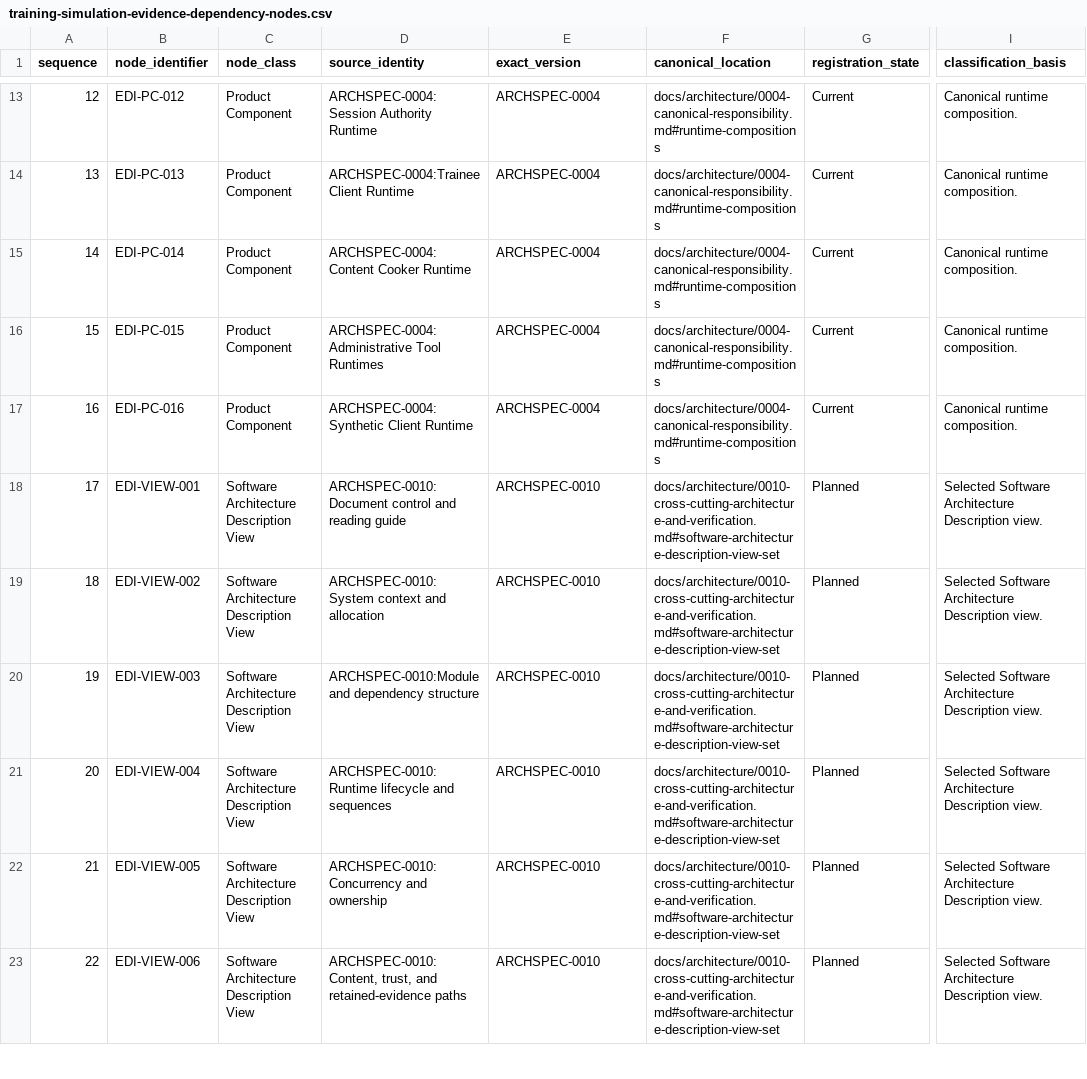
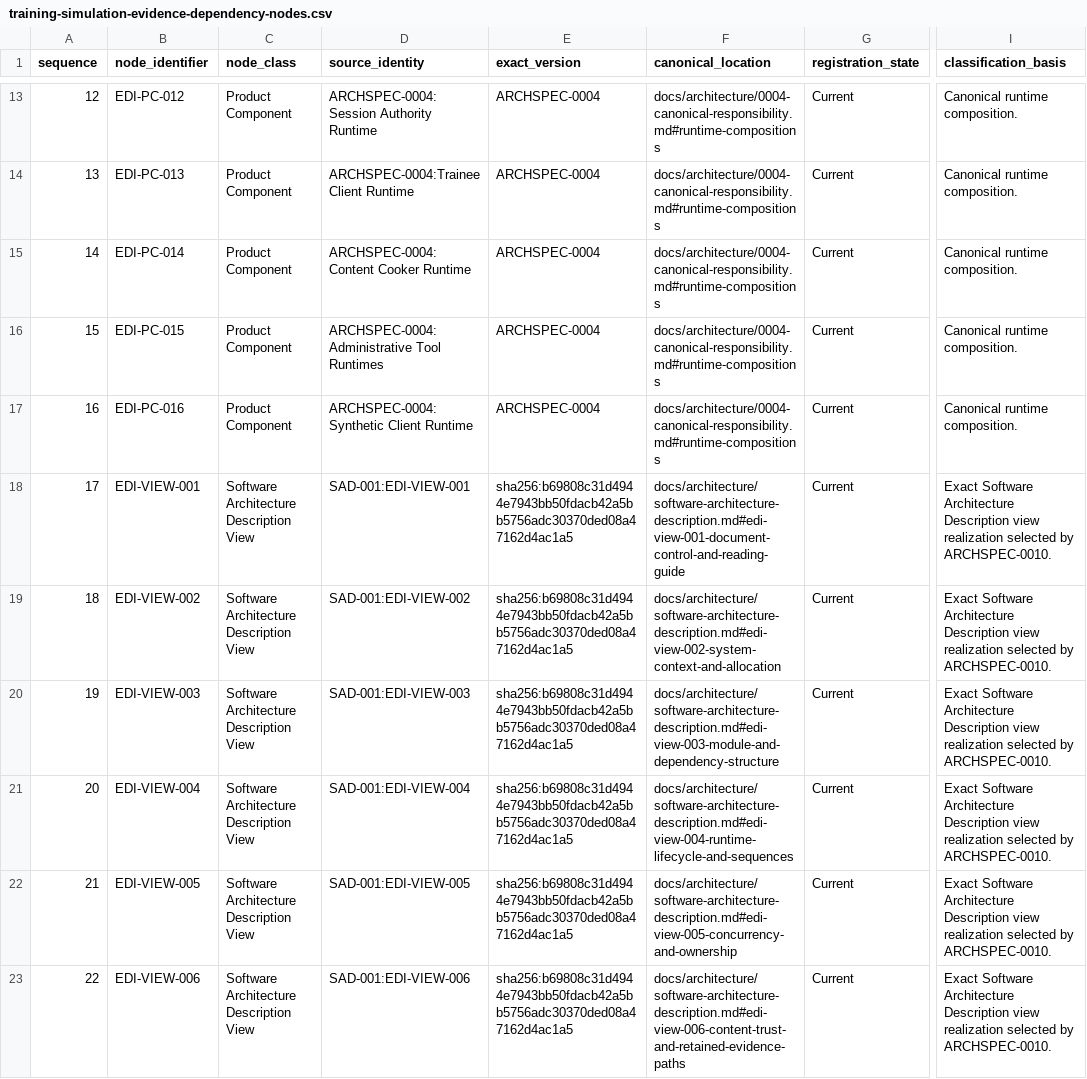
Before and after one commit to sergioffpc/sacramento, a CSV file: docs/project/training-simulation-evidence-dependency-nodes.csv, drawn as a sheet; only a part is shown, gaps mark what is left out; the diff covers the shown part only; the diff names each change by its address in the sheet, - before the commit and + after, or states it on an @@ line.

Commit message:
docs(architecture): add software architecture description
Closes #53

```diff
--- a/docs/project/training-simulation-evidence-dependency-nodes.csv
+++ b/docs/project/training-simulation-evidence-dependency-nodes.csv
-D18 (source_identity): ARCHSPEC-0010:Document control and reading guide
+D18 (source_identity): SAD-001:EDI-VIEW-001
-E18:E23 (exact_version): ARCHSPEC-0010
+E18:E23 (exact_version): sha256:b69808c31d4944e7943bb50fdacb42a5bb5756adc30370ded08a47162d4ac1a5
-F18 (canonical_location): docs/architecture/0010-cross-cutting-architecture-and-verification.md#software-architecture-description-view-set
+F18 (canonical_location): docs/architecture/software-architecture-description.md#edi-view-001-document-control-and-reading-guide
-G18:G23 (registration_state): Planned
+G18:G23 (registration_state): Current
-I18:I23 (classification_basis): Selected Software Architecture Description view.
+I18:I23 (classification_basis): Exact Software Architecture Description view realization selected by ARCHSPEC-0010.
-D19 (source_identity): ARCHSPEC-0010:System context and allocation
+D19 (source_identity): SAD-001:EDI-VIEW-002
-F19 (canonical_location): docs/architecture/0010-cross-cutting-architecture-and-verification.md#software-architecture-description-view-set
+F19 (canonical_location): docs/architecture/software-architecture-description.md#edi-view-002-system-context-and-allocation
-D20 (source_identity): ARCHSPEC-0010:Module and dependency structure
+D20 (source_identity): SAD-001:EDI-VIEW-003
-F20 (canonical_location): docs/architecture/0010-cross-cutting-architecture-and-verification.md#software-architecture-description-view-set
+F20 (canonical_location): docs/architecture/software-architecture-description.md#edi-view-003-module-and-dependency-structure
-D21 (source_identity): ARCHSPEC-0010:Runtime lifecycle and sequences
+D21 (source_identity): SAD-001:EDI-VIEW-004
-F21 (canonical_location): docs/architecture/0010-cross-cutting-architecture-and-verification.md#software-architecture-description-view-set
+F21 (canonical_location): docs/architecture/software-architecture-description.md#edi-view-004-runtime-lifecycle-and-sequences
-D22 (source_identity): ARCHSPEC-0010:Concurrency and ownership
+D22 (source_identity): SAD-001:EDI-VIEW-005
-F22 (canonical_location): docs/architecture/0010-cross-cutting-architecture-and-verification.md#software-architecture-description-view-set
+F22 (canonical_location): docs/architecture/software-architecture-description.md#edi-view-005-concurrency-and-ownership
-D23 (source_identity): ARCHSPEC-0010:Content, trust, and retained-evidence paths
+D23 (source_identity): SAD-001:EDI-VIEW-006
-F23 (canonical_location): docs/architecture/0010-cross-cutting-architecture-and-verification.md#software-architecture-description-view-set
+F23 (canonical_location): docs/architecture/software-architecture-description.md#edi-view-006-content-trust-and-retained-evidence-paths
```
Also changed, not shown: 21 edited cells elsewhere in this file, docs/project/training-simulation-baseline-artifacts.csv, 7 other files.
